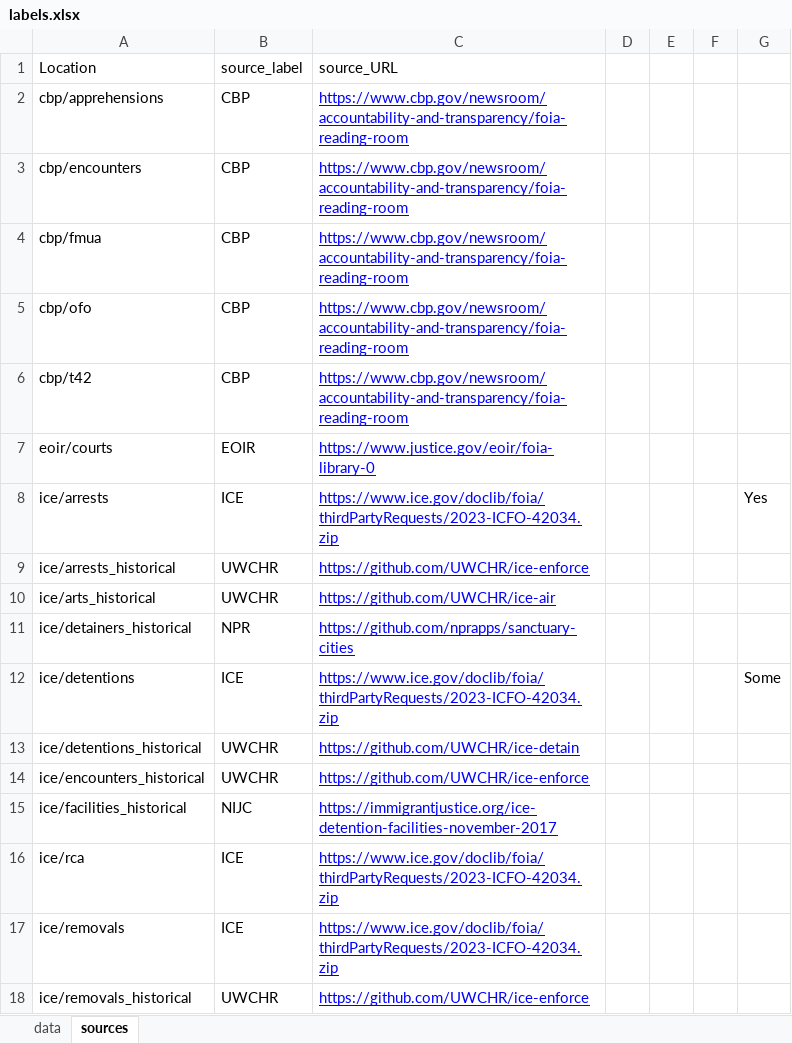
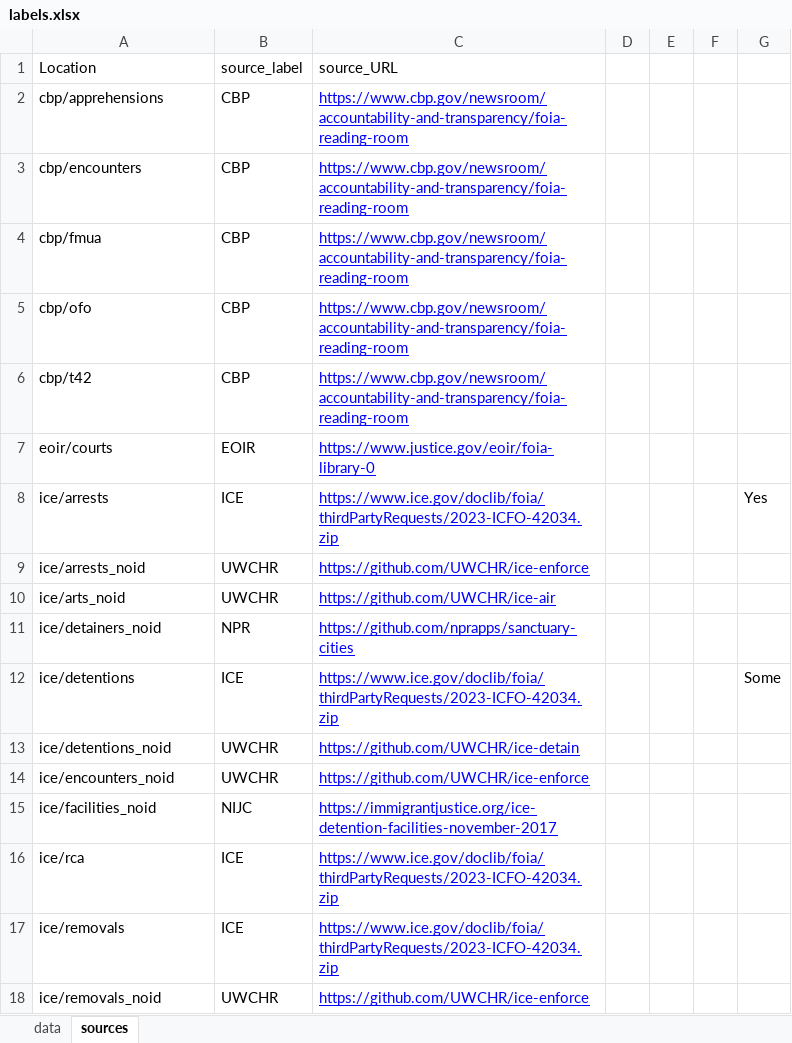
Before and after one commit to deportationdata/web, an Excel workbook: labels.xlsx, sheet sources, drawn as a sheet; values as stored, in another font and other column widths than the file's, no borders; charts and pictures not drawn; the diff names each change by its address in the sheet, - before the commit and + after, or states it on an @@ line.

Commit message:
labels up

```diff
--- a/labels.xlsx (sheet sources)
+++ b/labels.xlsx (sheet sources)
-A9: ice/arrests_historical
+A9: ice/arrests_noid
-A10: ice/arts_historical
+A10: ice/arts_noid
-A11: ice/detainers_historical
+A11: ice/detainers_noid
-A13: ice/detentions_historical
+A13: ice/detentions_noid
-A14: ice/encounters_historical
+A14: ice/encounters_noid
-A15: ice/facilities_historical
+A15: ice/facilities_noid
-A18: ice/removals_historical
+A18: ice/removals_noid
```
